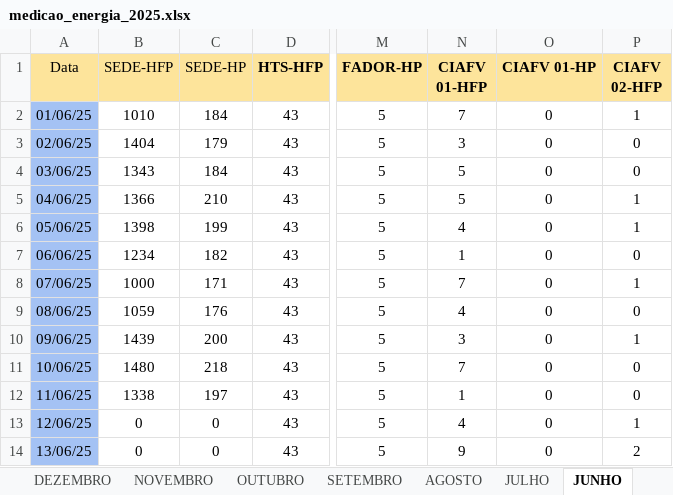
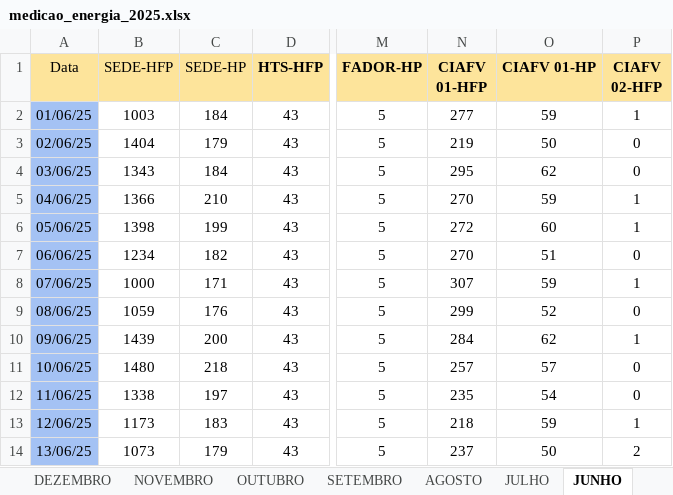
Before and after one commit to MarquezziniBL/Dashboardenergia, an Excel workbook: medicao_energia_2025.xlsx, sheet JUNHO, drawn as a sheet; only a part is shown, gaps mark what is left out; values as stored, in another font and other column widths than the file's, no borders; the diff covers the shown part only; the diff names each change by its address in the sheet, - before the commit and + after, or states it on an @@ line.

```diff
--- a/medicao_energia_2025.xlsx (sheet JUNHO)
+++ b/medicao_energia_2025.xlsx (sheet JUNHO)
-B2 (SEDE-HFP): 1010
+B2 (SEDE-HFP): 1003
-N2 (CIAFV 01-HFP): 7
+N2 (CIAFV 01-HFP): 277
-O2 (CIAFV 01-HP): 0
+O2 (CIAFV 01-HP): 59
-N3 (CIAFV 01-HFP): 3
+N3 (CIAFV 01-HFP): 219
-O3 (CIAFV 01-HP): 0
+O3 (CIAFV 01-HP): 50
-N4 (CIAFV 01-HFP): 5
+N4 (CIAFV 01-HFP): 295
-O4 (CIAFV 01-HP): 0
+O4 (CIAFV 01-HP): 62
-N5 (CIAFV 01-HFP): 5
+N5 (CIAFV 01-HFP): 270
-O5 (CIAFV 01-HP): 0
+O5 (CIAFV 01-HP): 59
-N6 (CIAFV 01-HFP): 4
+N6 (CIAFV 01-HFP): 272
-O6 (CIAFV 01-HP): 0
+O6 (CIAFV 01-HP): 60
-N7 (CIAFV 01-HFP): 1
+N7 (CIAFV 01-HFP): 270
-O7 (CIAFV 01-HP): 0
+O7 (CIAFV 01-HP): 51
-N8 (CIAFV 01-HFP): 7
+N8 (CIAFV 01-HFP): 307
-O8 (CIAFV 01-HP): 0
+O8 (CIAFV 01-HP): 59
-N9 (CIAFV 01-HFP): 4
+N9 (CIAFV 01-HFP): 299
-O9 (CIAFV 01-HP): 0
+O9 (CIAFV 01-HP): 52
-N10 (CIAFV 01-HFP): 3
+N10 (CIAFV 01-HFP): 284
-O10 (CIAFV 01-HP): 0
+O10 (CIAFV 01-HP): 62
-N11 (CIAFV 01-HFP): 7
+N11 (CIAFV 01-HFP): 257
-O11 (CIAFV 01-HP): 0
+O11 (CIAFV 01-HP): 57
-N12 (CIAFV 01-HFP): 1
+N12 (CIAFV 01-HFP): 235
-O12 (CIAFV 01-HP): 0
+O12 (CIAFV 01-HP): 54
-B13 (SEDE-HFP): 0
+B13 (SEDE-HFP): 1173
-C13 (SEDE-HP): 0
+C13 (SEDE-HP): 183
-N13 (CIAFV 01-HFP): 4
+N13 (CIAFV 01-HFP): 218
-O13 (CIAFV 01-HP): 0
+O13 (CIAFV 01-HP): 59
-B14 (SEDE-HFP): 0
+B14 (SEDE-HFP): 1073
-C14 (SEDE-HP): 0
+C14 (SEDE-HP): 179
-N14 (CIAFV 01-HFP): 9
+N14 (CIAFV 01-HFP): 237
-O14 (CIAFV 01-HP): 0
+O14 (CIAFV 01-HP): 50
```
Also changed, not shown: 68 edited cells elsewhere in this sheet, 6 other files.
